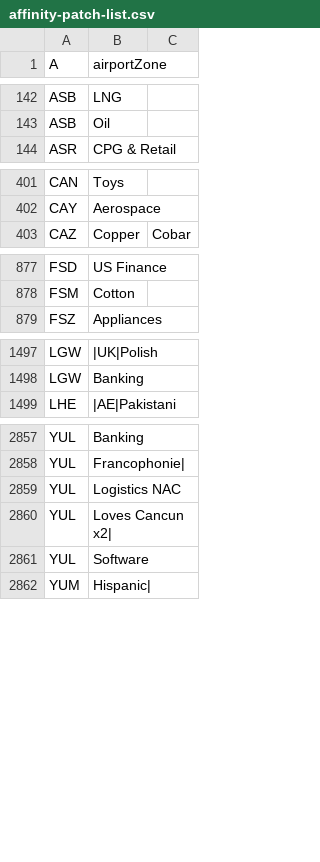
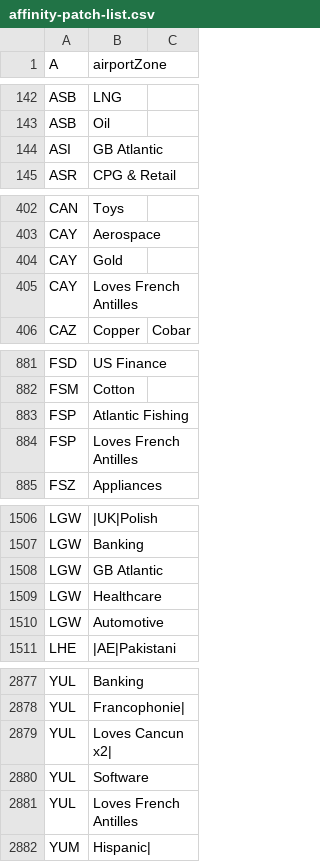
Before and after one commit to spencerm/airline, a CSV file: airline-data/affinity-patch-list.csv, drawn as a sheet; only a part is shown, gaps mark what is left out; the diff covers the shown part only.

Commit message:
Update affinities

```diff
--- a/airline-data/affinity-patch-list.csv
+++ b/airline-data/affinity-patch-list.csv
@@ -143,2 +143,3 @@ ASB,LNG,
 ASB,Oil,
+ASI,GB Atlantic,
 ASR,CPG & Retail,
@@ -402,2 +403,4 @@ CAN,Toys,
 CAY,Aerospace,
+CAY,Gold,
+CAY,Loves French Antilles,
 CAZ,Copper,Cobar
@@ -878,2 +882,4 @@ FSD,US Finance,
 FSM,Cotton,
+FSP,Atlantic Fishing,
+FSP,Loves French Antilles,
 FSZ,Appliances,
@@ -1498,2 +1507,5 @@ LGW,|UK|Polish,
 LGW,Banking,
+LGW,GB Atlantic,
+LGW,Healthcare,
+LGW,Automotive,
 LHE,|AE|Pakistani,
@@ -2858,5 +2878,5 @@ YUL,Banking,
 YUL,Francophonie|,
-YUL,Logistics NAC,
 YUL,Loves Cancun x2|,
 YUL,Software,
+YUL,Loves French Antilles,
 YUM,Hispanic|,
```
Also changed, not shown: 12 added rows and 17 edited cells elsewhere in this file.
